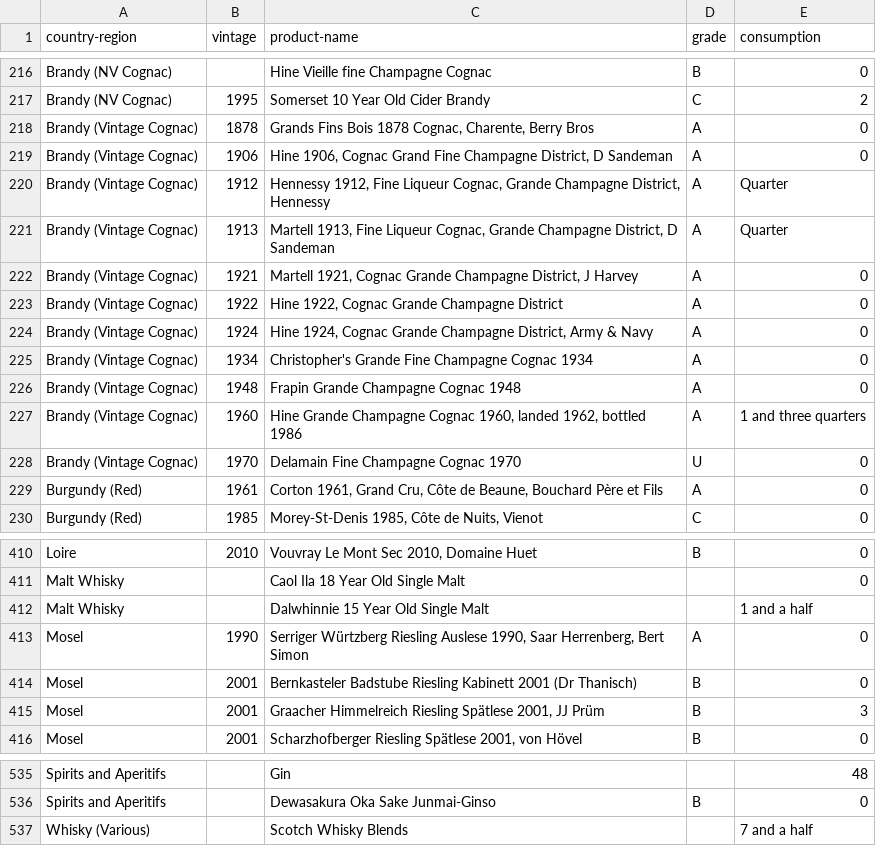
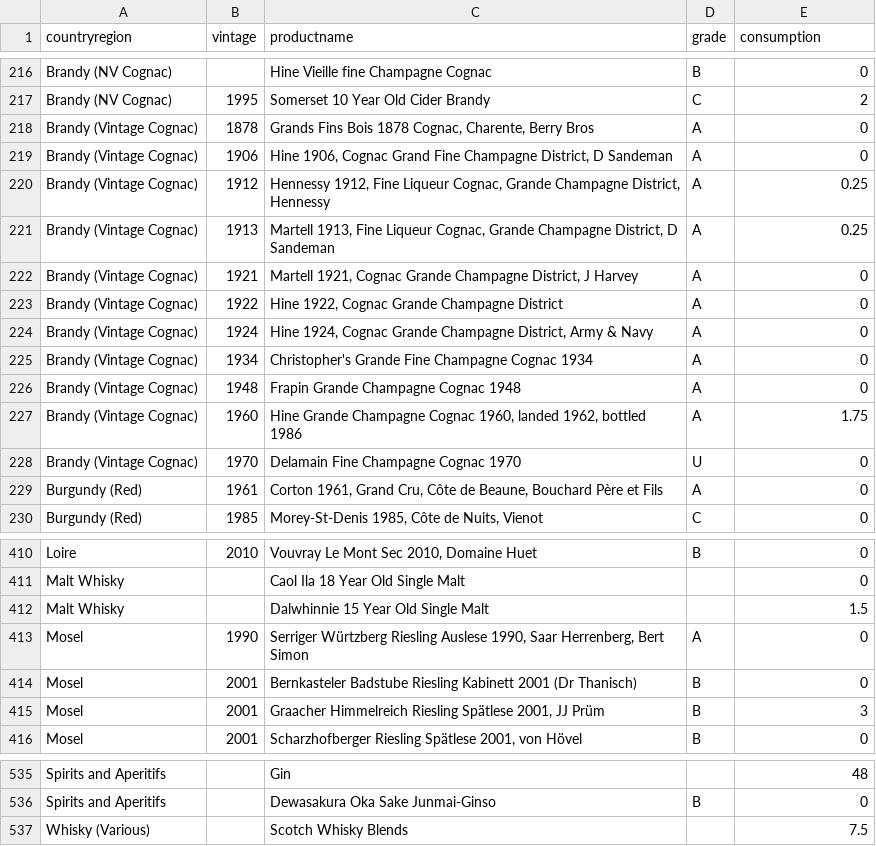
Before and after one commit to statzhero/wine-cellar, a CSV file: UK-wine-cellar-2014-CLEAN.csv, drawn as a sheet; only a part is shown, gaps mark what is left out; the diff names each change by its address in the sheet, - before the commit and + after, or states it on an @@ line.

Commit message:
Numeric consumption

```diff
--- a/UK-wine-cellar-2014-CLEAN.csv
+++ b/UK-wine-cellar-2014-CLEAN.csv
-A1: country-region
+A1: countryregion
-C1: product-name
+C1: productname
-E220:E221 (consumption): Quarter
+E220:E221 (consumption): 0.25
-E227 (consumption): 1 and three quarters
+E227 (consumption): 1.75
-E412 (consumption): 1 and a half
+E412 (consumption): 1.5
-E537 (consumption): 7 and a half
+E537 (consumption): 7.5
```
Also changed, not shown: 1 other file.
